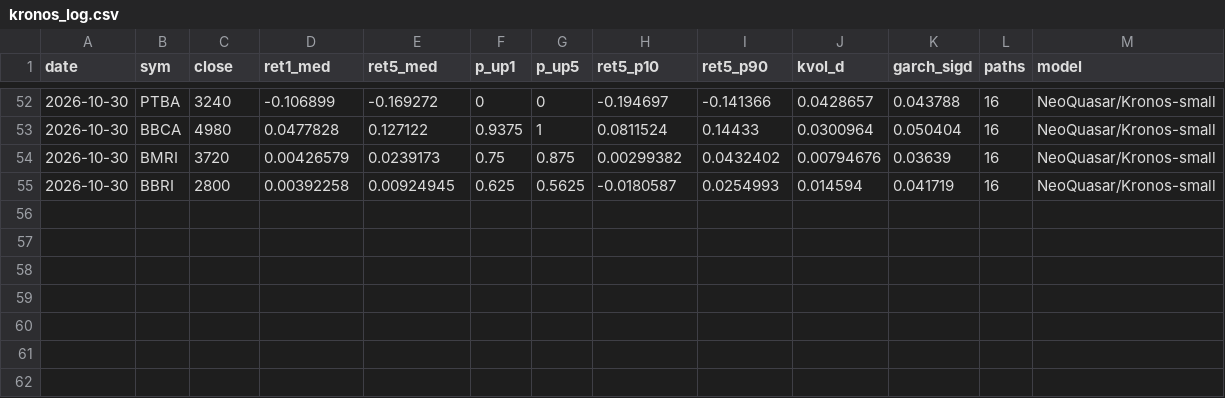
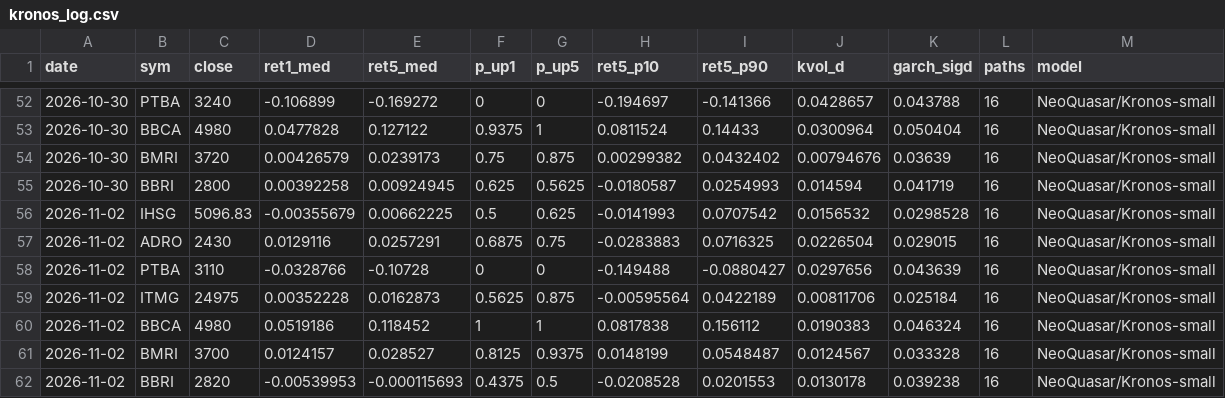
Before and after one commit to benchandra/idx-trend-bot, a CSV file: docs/data/kronos_log.csv, drawn as a sheet; only a part is shown, gaps mark what is left out.

```diff
--- a/docs/data/kronos_log.csv
+++ b/docs/data/kronos_log.csv
@@ -55 +55,8 @@ date,sym,close,ret1_med,ret5_med,p_up1,p_up5,ret5_p10,ret5_p90,kvol_d,garch_sigd
 2026-10-30,BBRI,2800,0.00392258,0.00924945,0.625,0.5625,-0.0180587,0.0254993,0.014594,0.041719,16,NeoQuasar/Kronos-small
+2026-11-02,IHSG,5096.83,-0.00355679,0.00662225,0.5,0.625,-0.0141993,0.0707542,0.0156532,0.0298528,16,NeoQuasar/Kronos-small
+2026-11-02,ADRO,2430,0.0129116,0.0257291,0.6875,0.75,-0.0283883,0.0716325,0.0226504,0.029015,16,NeoQuasar/Kronos-small
+2026-11-02,PTBA,3110,-0.0328766,-0.10728,0,0,-0.149488,-0.0880427,0.0297656,0.043639,16,NeoQuasar/Kronos-small
+2026-11-02,ITMG,24975,0.00352228,0.0162873,0.5625,0.875,-0.00595564,0.0422189,0.00811706,0.025184,16,NeoQuasar/Kronos-small
+2026-11-02,BBCA,4980,0.0519186,0.118452,1,1,0.0817838,0.156112,0.0190383,0.046324,16,NeoQuasar/Kronos-small
+2026-11-02,BMRI,3700,0.0124157,0.028527,0.8125,0.9375,0.0148199,0.0548487,0.0124567,0.033328,16,NeoQuasar/Kronos-small
+2026-11-02,BBRI,2820,-0.00539953,-0.000115693,0.4375,0.5,-0.0208528,0.0201553,0.0130178,0.039238,16,NeoQuasar/Kronos-small
```
Also changed, not shown: docs/data/sentiment_log.csv, docs/data/vxeem.csv, 6 other files.
